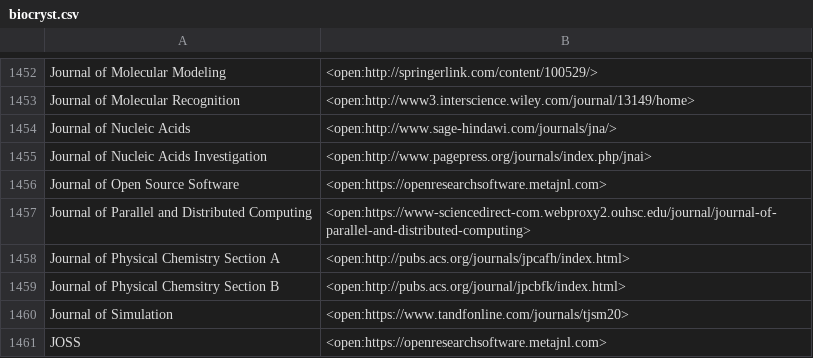
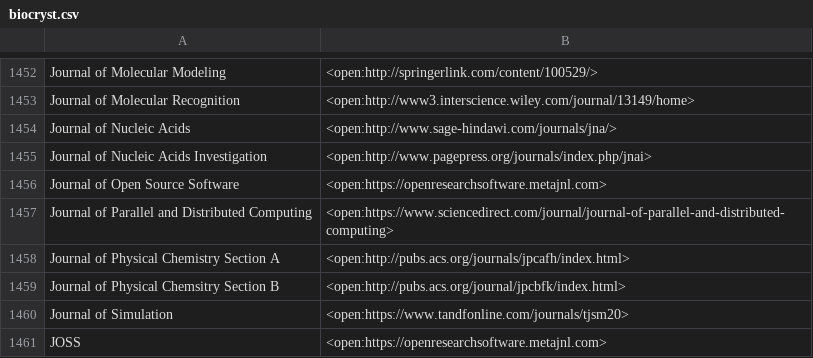
Before and after one commit to MooersLab/biological-crystallography-voice-in, a CSV file: biocryst.csv, drawn as a sheet; only a part is shown, gaps mark what is left out.

Commit message:
Updated and pushed.

```diff
--- a/biocryst.csv
+++ b/biocryst.csv
@@ -1554,3 +1554,3 @@ Journal of Nucleic Acids Investigation,<open:http://www.pagepress.org/journals/i
 Journal of Open Source Software,<open:https://openresearchsoftware.metajnl.com>
-Journal of Parallel and Distributed Computing,<open:https://www-sciencedirect-com.webproxy2.ouhsc.edu/journal/journal-of-parallel-and-distributed-computing>
+Journal of Parallel and Distributed Computing,<open:https://www.sciencedirect.com/journal/journal-of-parallel-and-distributed-computing>
 Journal of Physical Chemistry Section A,<open:http://pubs.acs.org/journals/jpcafh/index.html>
```
